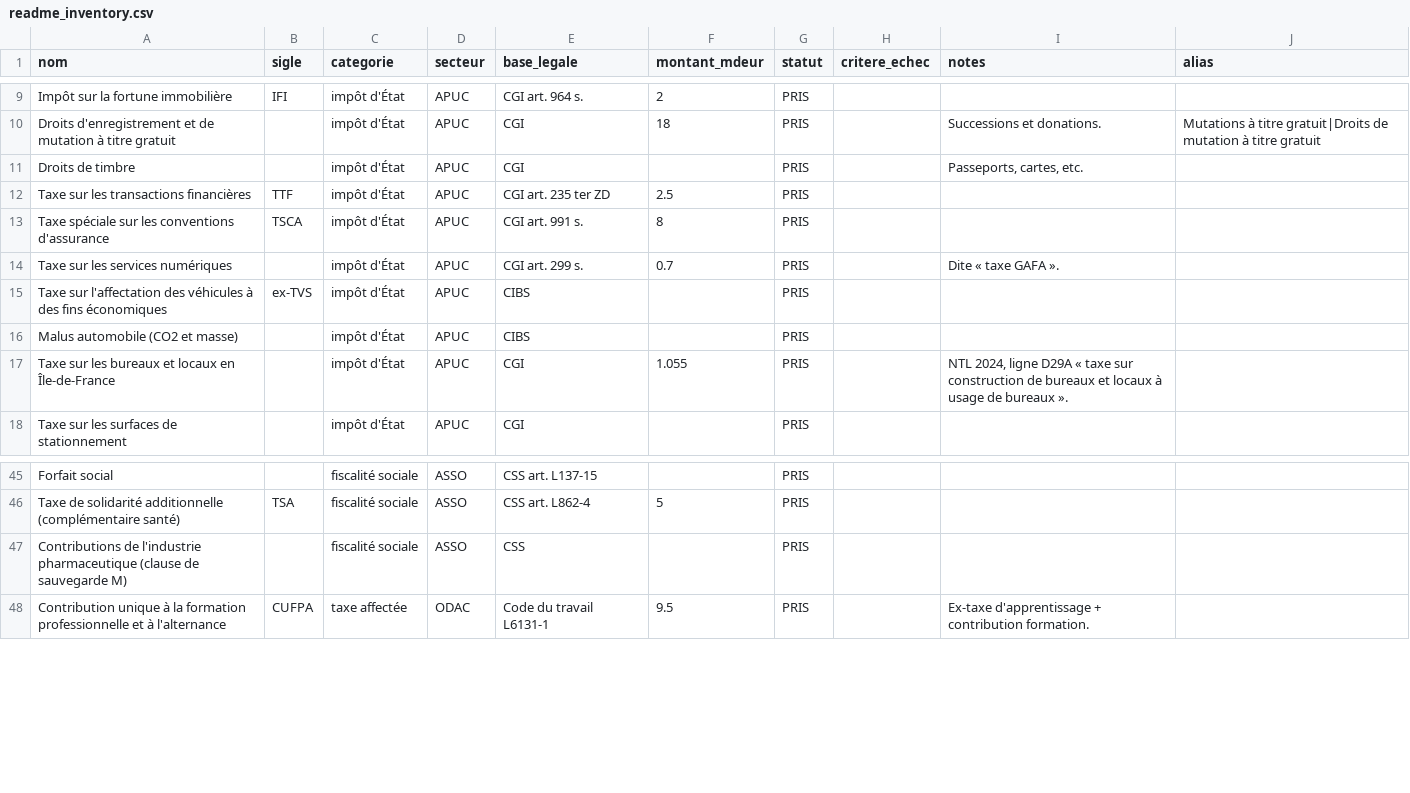
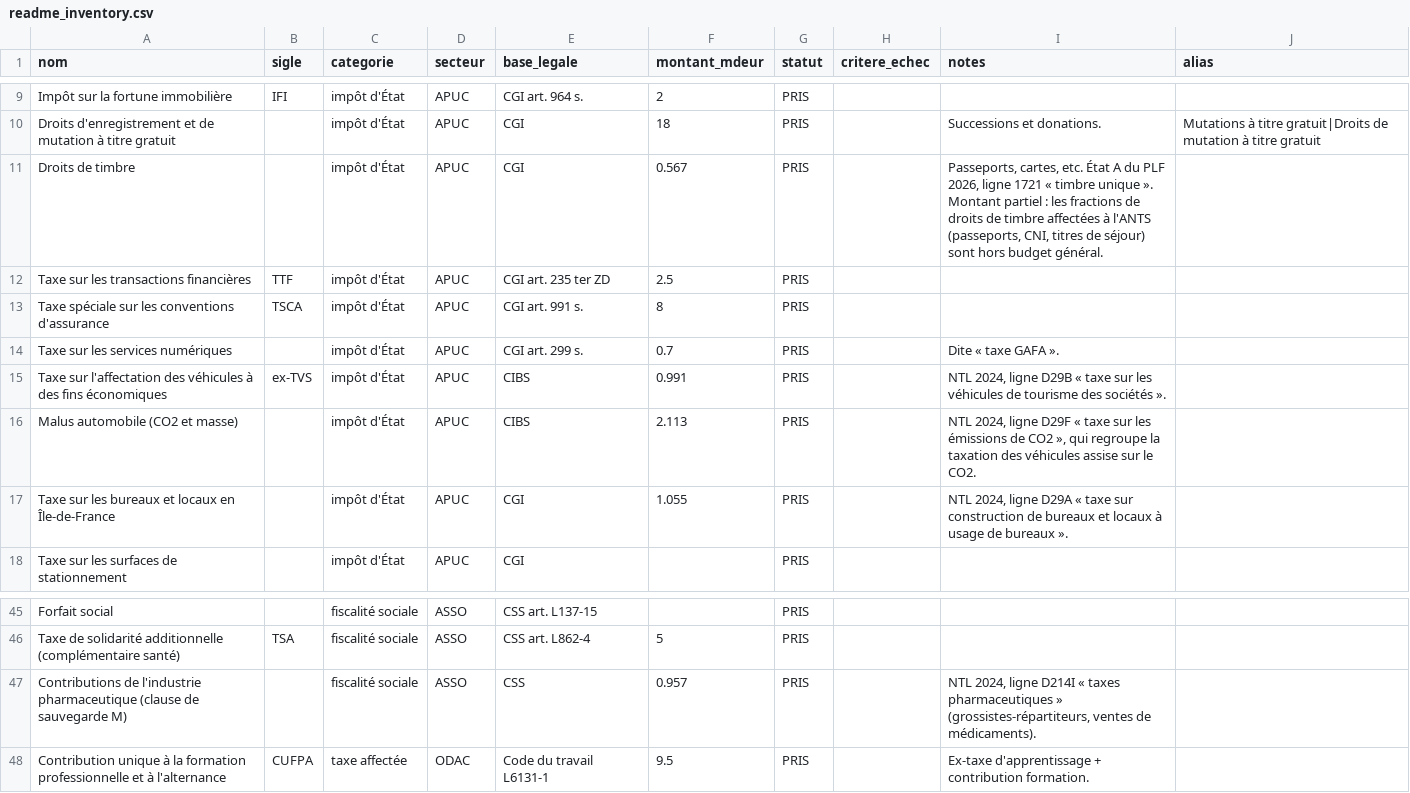
Before and after one commit to wald52/pr-l-vements-obligatoires, a CSV file: pipeline/seed/readme_inventory.csv, drawn as a sheet; only a part is shown, gaps mark what is left out.

```diff
--- a/pipeline/seed/readme_inventory.csv
+++ b/pipeline/seed/readme_inventory.csv
@@ -10,3 +10,3 @@ Impôt sur la fortune immobilière;IFI;impôt d'État;APUC;CGI art. 964 s.;2;PRI
 Droits d'enregistrement et de mutation à titre gratuit;;impôt d'État;APUC;CGI;18;PRIS;;Successions et donations.;Mutations à titre gratuit|Droits de mutation à titre gratuit
-Droits de timbre;;impôt d'État;APUC;CGI;;PRIS;;Passeports, cartes, etc.
+Droits de timbre;;impôt d'État;APUC;CGI;0.567;PRIS;;Passeports, cartes, etc. État A du PLF 2026, ligne 1721 « timbre unique ». Montant partiel : les fractions de droits de timbre affectées à l'ANTS (passeports, CNI, titres de séjour) sont hors budget général.
 Taxe sur les transactions financières;TTF;impôt d'État;APUC;CGI art. 235 ter ZD;2.5;PRIS;;
@@ -14,4 +14,4 @@ Taxe spéciale sur les conventions d'assurance;TSCA;impôt d'État;APUC;CGI art.
 Taxe sur les services numériques;;impôt d'État;APUC;CGI art. 299 s.;0.7;PRIS;;Dite « taxe GAFA ».
-Taxe sur l'affectation des véhicules à des fins économiques;ex-TVS;impôt d'État;APUC;CIBS;;PRIS;;
-Malus automobile (CO2 et masse);;impôt d'État;APUC;CIBS;;PRIS;;
+Taxe sur l'affectation des véhicules à des fins économiques;ex-TVS;impôt d'État;APUC;CIBS;0.991;PRIS;;NTL 2024, ligne D29B « taxe sur les véhicules de tourisme des sociétés ».
+Malus automobile (CO2 et masse);;impôt d'État;APUC;CIBS;2.113;PRIS;;NTL 2024, ligne D29F « taxe sur les émissions de CO2 », qui regroupe la taxation des véhicules assise sur le CO2.
 Taxe sur les bureaux et locaux en Île-de-France;;impôt d'État;APUC;CGI;1.055;PRIS;;NTL 2024, ligne D29A « taxe sur construction de bureaux et locaux à usage de bureaux ».
@@ -46,3 +46,3 @@ Forfait social;;fiscalité sociale;ASSO;CSS art. L137-15;;PRIS;;
 Taxe de solidarité additionnelle (complémentaire santé);TSA;fiscalité sociale;ASSO;CSS art. L862-4;5;PRIS;;
-Contributions de l'industrie pharmaceutique (clause de sauvegarde M);;fiscalité sociale;ASSO;CSS;;PRIS;;
+Contributions de l'industrie pharmaceutique (clause de sauvegarde M);;fiscalité sociale;ASSO;CSS;0.957;PRIS;;NTL 2024, ligne D214I « taxes pharmaceutiques » (grossistes-répartiteurs, ventes de médicaments).
 Contribution unique à la formation professionnelle et à l'alternance;CUFPA;taxe affectée;ODAC;Code du travail L6131-1;9.5;PRIS;;Ex-taxe d'apprentissage + contribution formation.
```
Also changed, not shown: data/prelevements_obligatoires.csv, 5 other files.
